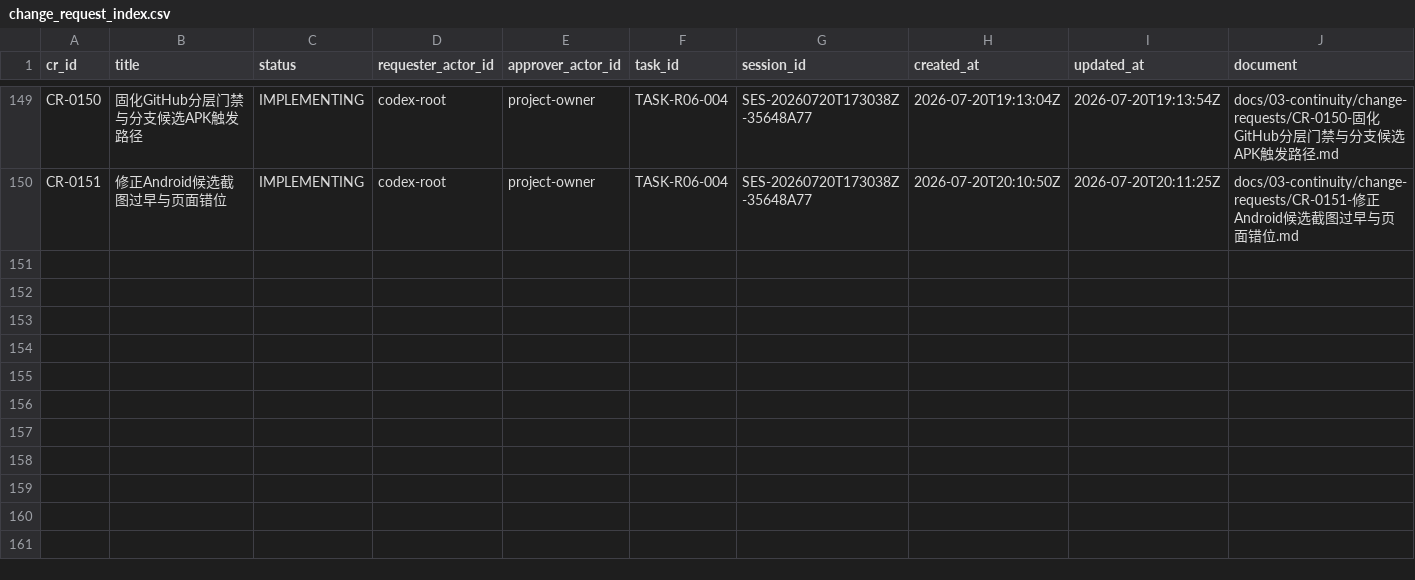
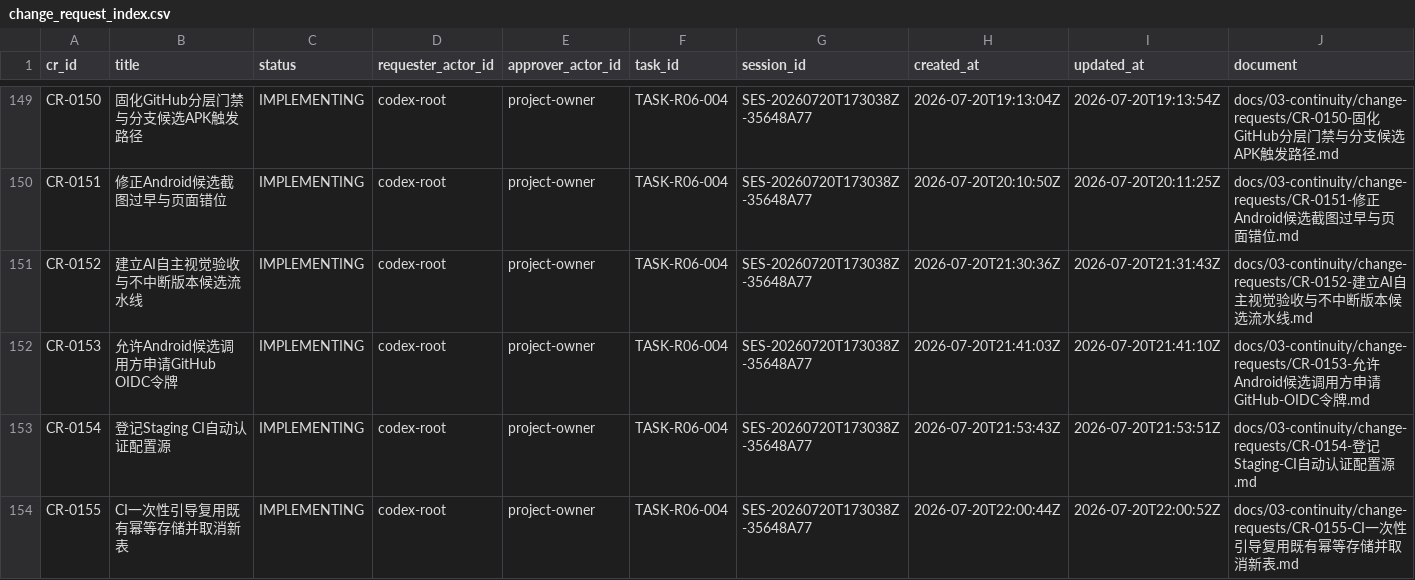
Before and after one commit to fei613293175/hhy, a CSV file: catalogs/change_request_index.csv, drawn as a sheet; only a part is shown, gaps mark what is left out; rows hold the shown columns only; the diff names each change by its address in the sheet, - before the commit and + after, or states it on an @@ line.

```diff
--- a/catalogs/change_request_index.csv
+++ b/catalogs/change_request_index.csv
+row 151: CR-0152 | 建立AI自主视觉验收与不中断版本候选流水线 | IMPLEMENTING | codex-root | project-owner | TASK-R06-004 | SES-20260720T173038Z-35648A77 | 2026-07-20T21:30:36Z | 2026-07-20T21:31:43Z | docs/03-continuity/change-requests/CR-0152-建立AI自主视觉验收与不中断版本候选流水线.md
+row 152: CR-0153 | 允许Android候选调用方申请GitHub OIDC令牌 | IMPLEMENTING | codex-root | project-owner | TASK-R06-004 | SES-20260720T173038Z-35648A77 | 2026-07-20T21:41:03Z | 2026-07-20T21:41:10Z | docs/03-continuity/change-requests/CR-0153-允许Android候选调用方申请GitHub-OIDC令牌.md
+row 153: CR-0154 | 登记Staging CI自动认证配置源 | IMPLEMENTING | codex-root | project-owner | TASK-R06-004 | SES-20260720T173038Z-35648A77 | 2026-07-20T21:53:43Z | 2026-07-20T21:53:51Z | docs/03-continuity/change-requests/CR-0154-登记Staging-CI自动认证配置源.md
+row 154: CR-0155 | CI一次性引导复用既有幂等存储并取消新表 | IMPLEMENTING | codex-root | project-owner | TASK-R06-004 | SES-20260720T173038Z-35648A77 | 2026-07-20T22:00:44Z | 2026-07-20T22:00:52Z | docs/03-continuity/change-requests/CR-0155-CI一次性引导复用既有幂等存储并取消新表.md
```
Also changed, not shown: catalogs/config_registry.csv, catalogs/session_index.csv, 50 other files.
